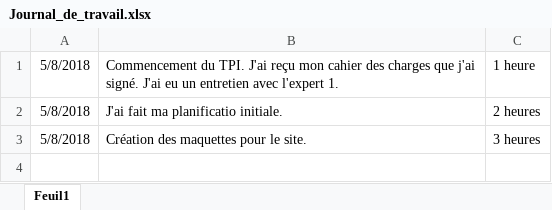
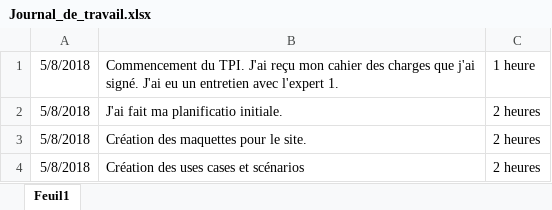
Before and after one commit to JeremyGfeller/TPI, an Excel workbook: Documentation/Journal_de_travail.xlsx, sheet Feuil1, drawn as a sheet; values as stored, in another font and other column widths than the file's, no borders; the diff names each change by its address in the sheet, - before the commit and + after, or states it on an @@ line.

Commit message:
Finalisation des uses cases et scénarios

```diff
--- a/Documentation/Journal_de_travail.xlsx (sheet Feuil1)
+++ b/Documentation/Journal_de_travail.xlsx (sheet Feuil1)
-C3: 3 heures
+C3: 2 heures
+row 4: 5/8/2018 | Création des uses cases et scénarios | 2 heures
```
Also changed, not shown: 1 other file.
